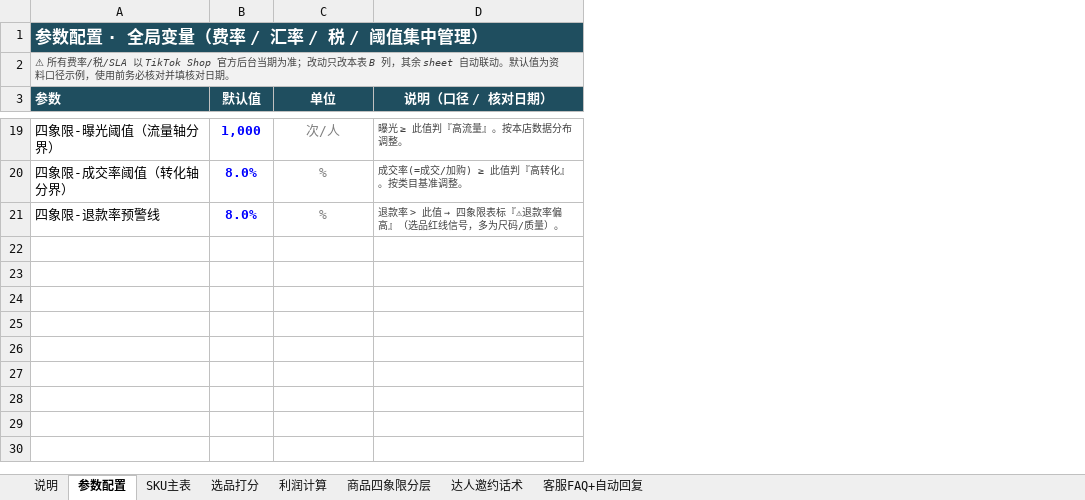
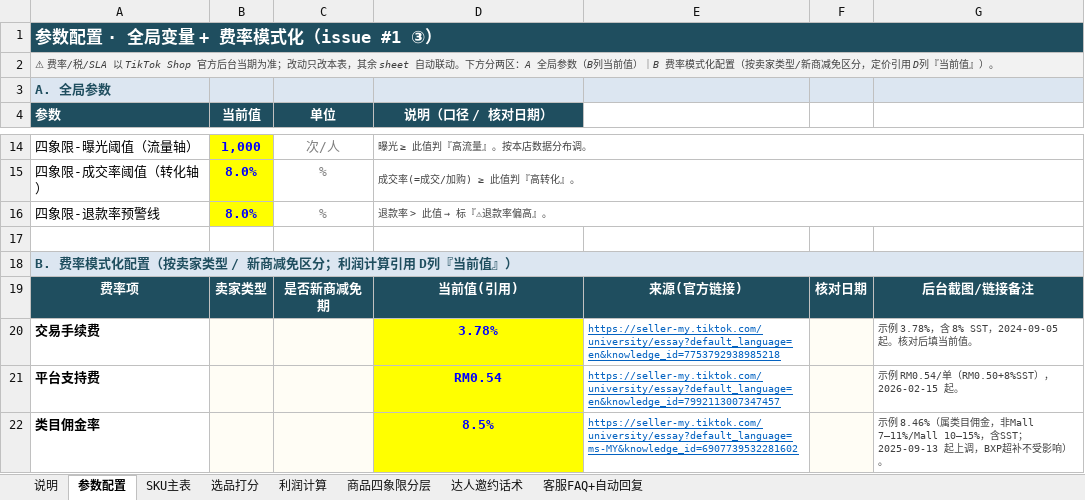
Before and after one commit to kkleonnnn/tk-asst, an Excel workbook: templates/TK运营工作台.xlsx, sheet 参数配置, drawn as a sheet; only a part is shown, gaps mark what is left out; values as stored, in another font and other column widths than the file's, no borders; addresses are those after the commit; the diff covers the shown part only; the diff names each change by its address in the sheet, - before the commit and + after, or states it on an @@ line.

```diff
--- a/templates/TK运营工作台.xlsx (sheet 参数配置)
+++ b/templates/TK运营工作台.xlsx (sheet 参数配置)
+column E, empty
+column F, empty
+column G, empty
-A1 (参数): 参数配置 · 全局变量（费率 / 汇率 / 税 / 阈值集中管理）
+A1 (参数): 参数配置 · 全局变量 + 费率模式化（issue #1 ③）
-B1:D1 fill: #1F4E5F
+B1:D1 fill: none
-A2 (参数): ⚠ 所有费率/税/SLA 以 TikTok Shop 官方后台当期为准；改动只改本表 B 列，其余 sheet 自动联动。默认值为资料口径示例，使用前务必核对并填核对日期。
+A2 (参数): ⚠ 费率/税/SLA 以 TikTok Shop 官方后台当期为准；改动只改本表，其余 sheet 自动联动。下方分两区：A 全局参数（B列当前值）｜B 费率模式化配置（按卖家类型/新商减免区分，定价引用 D列『当前值』）。
-B2:D2 fill: #F2F2F2
+B2:D2 fill: none
+row 3: A. 全局参数
-B4: 默认值
+B4: 当前值
-A14 (参数): 四象限-曝光阈值（流量轴分界）
+A14 (参数): 四象限-曝光阈值（流量轴）
-B14:B16 fill: none
+B14:B16 fill: #FFFF00
-D14 (说明（口径 / 核对日期）): 曝光 ≥ 此值判『高流量』。按本店数据分布调整。
+D14 (说明（口径 / 核对日期）): 曝光 ≥ 此值判『高流量』。按本店数据分布调。
+D14:G14 merged
-A15 (参数): 四象限-成交率阈值（转化轴分界）
+A15 (参数): 四象限-成交率阈值（转化轴）
-D15 (说明（口径 / 核对日期）): 成交率(=成交/加购) ≥ 此值判『高转化』。按类目基准调整。
+D15 (说明（口径 / 核对日期）): 成交率(=成交/加购) ≥ 此值判『高转化』。
+D15:G15 merged
@@ D16 (说明（口径 / 核对日期）): 退款率 > 此值 → 四象限表标『⚠退款率偏高』（选品红线信号，多为尺码/质量）。 → 退款率 > 此值 → 标『⚠退款率偏高』。 @@
+D16:G16 merged
+row 17: (empty)
+row 18: B. 费率模式化配置（按卖家类型 / 新商减免区分；利润计算引用 D列『当前值』）
+row 19: 费率项 | 卖家类型 | 是否新商减免期 | 当前值(引用) | 来源(官方链接) | 核对日期 | 后台截图/链接备注
+row 20: 交易手续费 |  |  | 3.78% | https://seller-my.tiktok.com/university/essay?default_language=en&knowledge_id=7753792938985218 |  | 示例 3.78%，含 8% SST，2024-09-05 起。核对后填当前值。
+row 21: 平台支持费 |  |  | RM0.54 | https://seller-my.tiktok.com/university/essay?default_language=en&knowledge_id=7992113007347457 |  | 示例 RM0.54/单（RM0.50+8%SST），2026-02-15 起。
+row 22: 类目佣金率 |  |  | 8.5% | https://seller-my.tiktok.com/university/essay?default_language=ms-MY&knowledge_id=6907739532281602 |  | 示例 8.46%（属类目佣金，非Mall 7–11%/Mall 10–15%，含SST；2025-09-13 起上调，BXP超补不受影响）。
```
Also changed, not shown: 1 added row, 7 removed rows, 9 edited cells, cell formats and merged cells elsewhere in this sheet, sheet 利润计算, sheet 商品四象限分层, sheet 选品打分, sheet 说明, sheet SKU主表, sheet 达人邀约话术, 1 more sheet.
